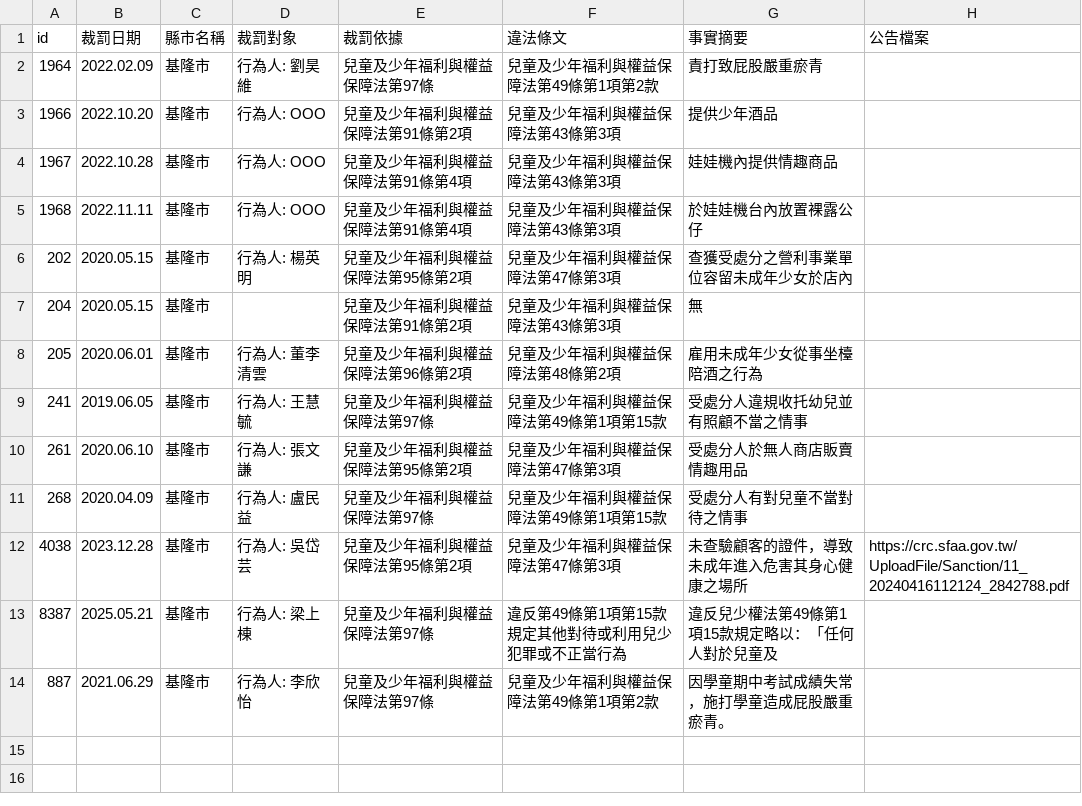
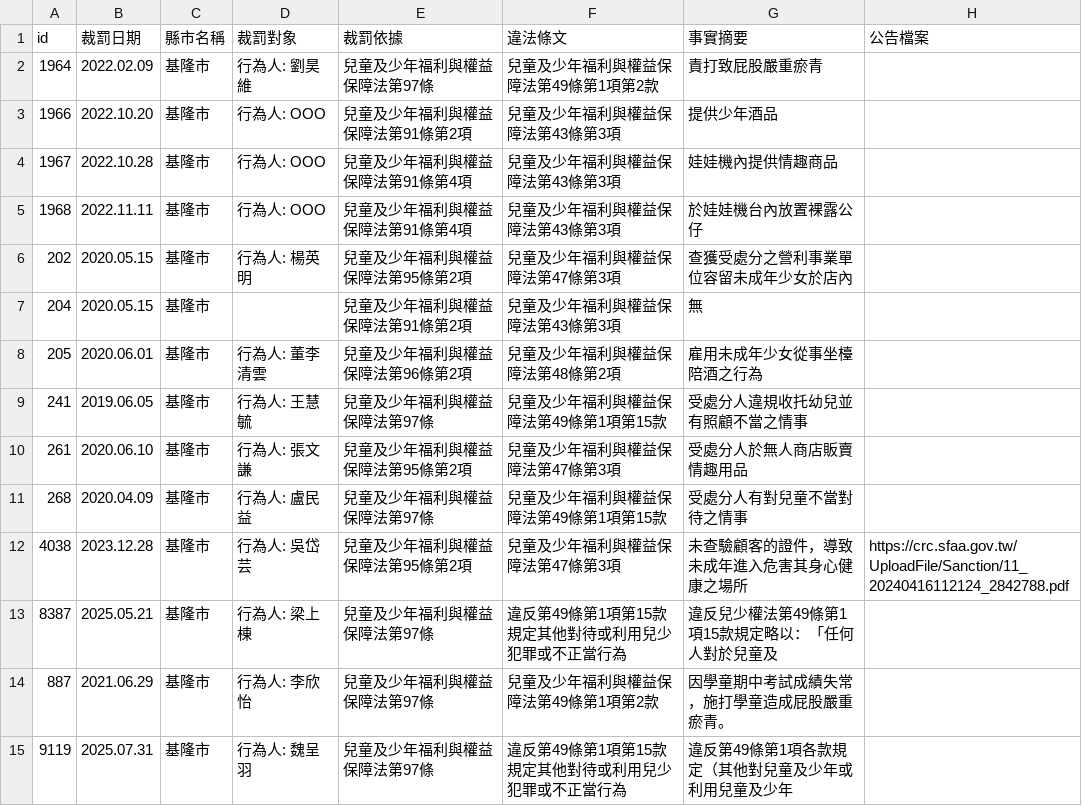
Before and after one commit to kiang/crc.sfaa.gov.tw, a CSV file: data/基隆市.csv, drawn as a sheet; the diff names each change by its address in the sheet, - before the commit and + after, or states it on an @@ line.

```diff
--- a/data/基隆市.csv
+++ b/data/基隆市.csv
+row 15: 9119 | 2025.07.31 | 基隆市 | 行為人: 魏呈羽 | 兒童及少年福利與權益保障法第97條 | 違反第49條第1項第15款規定其他對待或利用兒少犯罪或不正當行為 | 違反第49條第1項各款規定（其他對兒童及少年或利用兒童及少年
```
Also changed, not shown: data/台南市.csv, data/雲林縣.csv, 14 other files.
